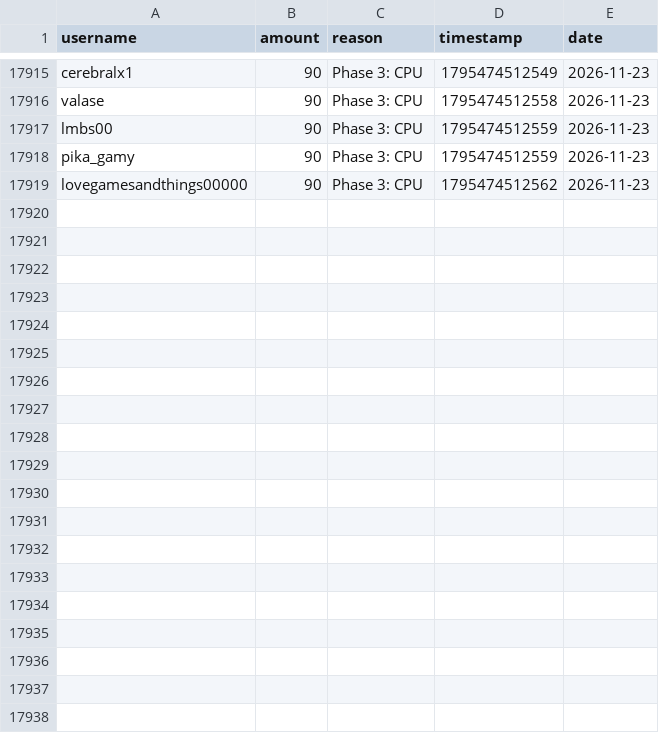
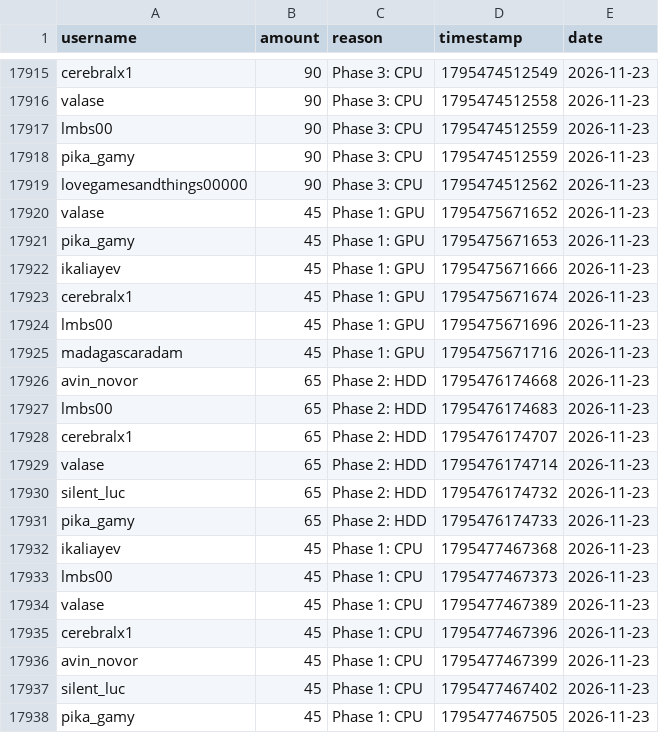
Before and after one commit to zosky/zoskyCube-archive, a CSV file: data/bootloop-handouts-2026-11.csv, drawn as a sheet; only a part is shown, gaps mark what is left out; the diff covers the shown part only.

Commit message:
CSV++ 2026-11 handouts[+60658] redeems[0] badges[0] vodvoteHs[0] gauntletVotes[+5] bootloop[+2] bootloopHandouts[+29] vodvoteGames[+1591]

```diff
--- a/data/bootloop-handouts-2026-11.csv
+++ b/data/bootloop-handouts-2026-11.csv
@@ -17919 +17919,20 @@ pika_gamy,90,Phase 3: CPU,1795474512559,2026-11-23
 lovegamesandthings00000,90,Phase 3: CPU,1795474512562,2026-11-23
+valase,45,Phase 1: GPU,1795475671652,2026-11-23
+pika_gamy,45,Phase 1: GPU,1795475671653,2026-11-23
+ikaliayev,45,Phase 1: GPU,1795475671666,2026-11-23
+cerebralx1,45,Phase 1: GPU,1795475671674,2026-11-23
+lmbs00,45,Phase 1: GPU,1795475671696,2026-11-23
+madagascaradam,45,Phase 1: GPU,1795475671716,2026-11-23
+avin_novor,65,Phase 2: HDD,1795476174668,2026-11-23
+lmbs00,65,Phase 2: HDD,1795476174683,2026-11-23
+cerebralx1,65,Phase 2: HDD,1795476174707,2026-11-23
+valase,65,Phase 2: HDD,1795476174714,2026-11-23
+silent_luc,65,Phase 2: HDD,1795476174732,2026-11-23
+pika_gamy,65,Phase 2: HDD,1795476174733,2026-11-23
+ikaliayev,45,Phase 1: CPU,1795477467368,2026-11-23
+lmbs00,45,Phase 1: CPU,1795477467373,2026-11-23
+valase,45,Phase 1: CPU,1795477467389,2026-11-23
+cerebralx1,45,Phase 1: CPU,1795477467396,2026-11-23
+avin_novor,45,Phase 1: CPU,1795477467399,2026-11-23
+silent_luc,45,Phase 1: CPU,1795477467402,2026-11-23
+pika_gamy,45,Phase 1: CPU,1795477467505,2026-11-23
```
Also changed, not shown: 10 added rows elsewhere in this file, data/bootloop-sessions-2026-11.csv, data/gauntlet-votes-2026-11.csv, 4 other files.
